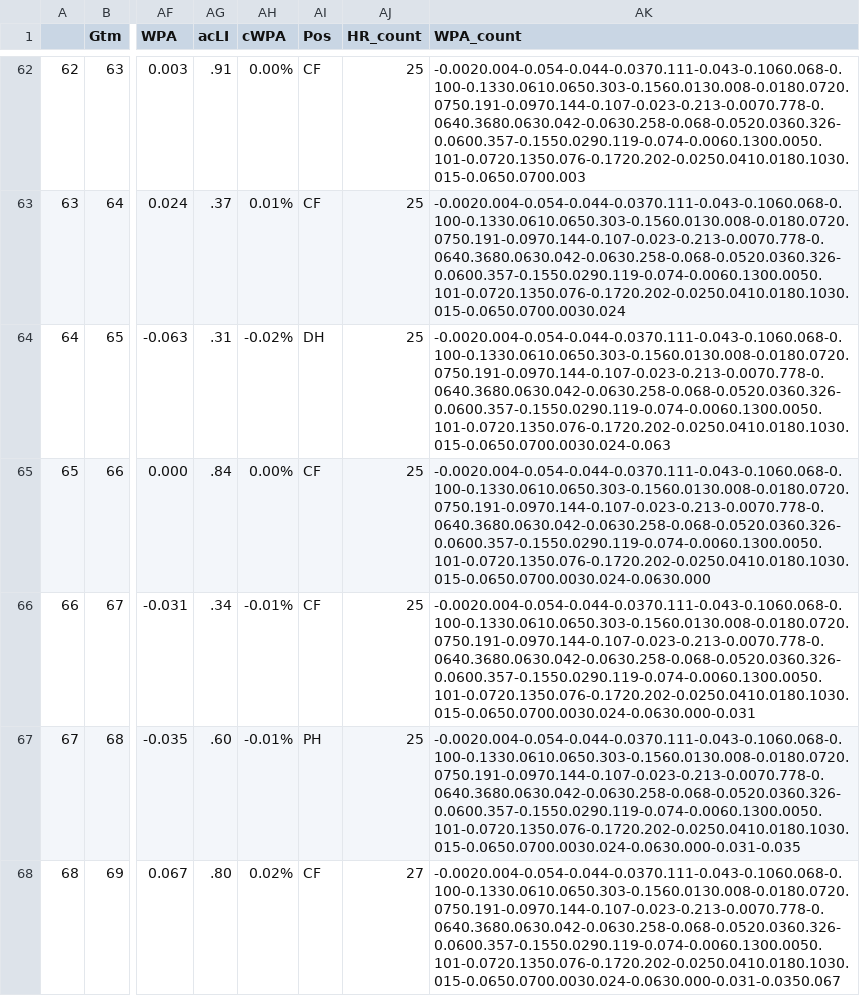
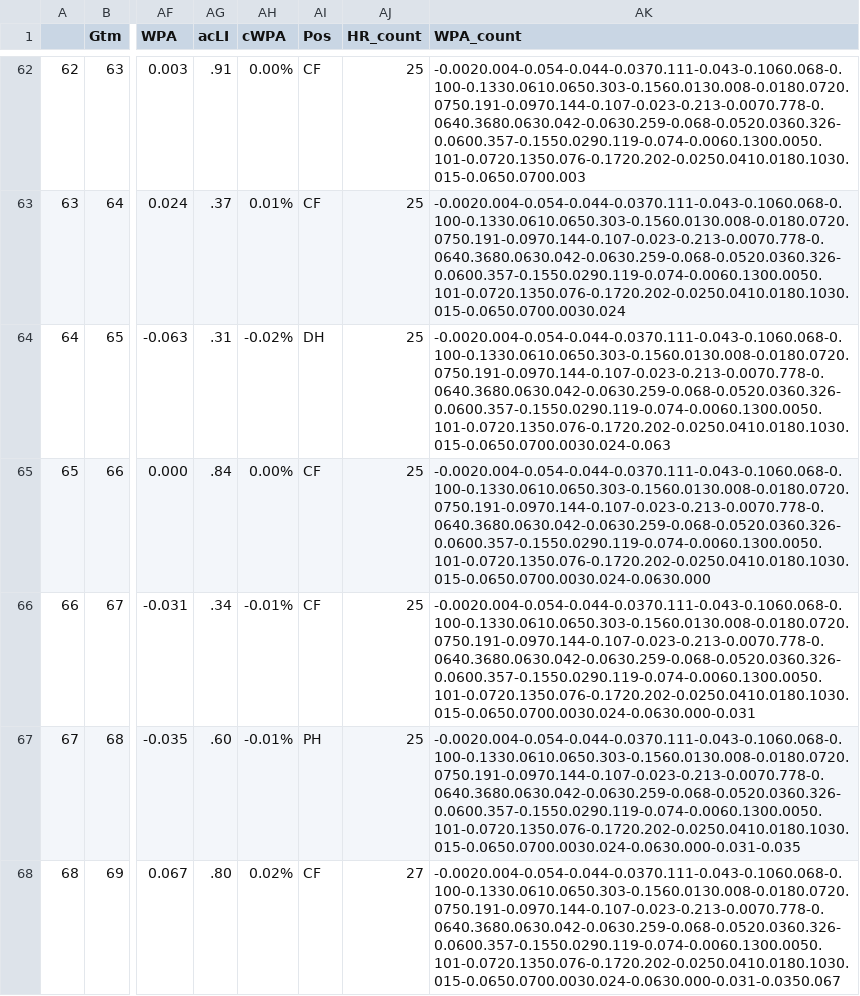
Before and after one commit to bryan-baker/winning-pace-yankees, a CSV file: data/judge.csv, drawn as a sheet; only a part is shown, gaps mark what is left out; the diff covers the shown part only; the diff names each change by its address in the sheet, - before the commit and + after, or states it on an @@ line.

```diff
--- a/data/judge.csv
+++ b/data/judge.csv
-AK62 (WPA_count): -0.0020.004-0.054-0.044-0.0370.111-0.043-0.1060.068-0.100-0.1330.0610.0650.303-0.1560.0130.008-0.0180.0720.0750.191-0.0970.144-0.107-0.023-0.213-0.0070.778-0.0640.3680.0630.042-0.0630.258-0.068-0.0520.0360.326-0.0600.357-0.1550.0290.119-0.074-0.0060.1300.0050.101-0.0720.1350.076-0.1720.202-0.0250.0410.0180.1030.015-0.0650.0700.003
+AK62 (WPA_count): -0.0020.004-0.054-0.044-0.0370.111-0.043-0.1060.068-0.100-0.1330.0610.0650.303-0.1560.0130.008-0.0180.0720.0750.191-0.0970.144-0.107-0.023-0.213-0.0070.778-0.0640.3680.0630.042-0.0630.259-0.068-0.0520.0360.326-0.0600.357-0.1550.0290.119-0.074-0.0060.1300.0050.101-0.0720.1350.076-0.1720.202-0.0250.0410.0180.1030.015-0.0650.0700.003
-AK63 (WPA_count): -0.0020.004-0.054-0.044-0.0370.111-0.043-0.1060.068-0.100-0.1330.0610.0650.303-0.1560.0130.008-0.0180.0720.0750.191-0.0970.144-0.107-0.023-0.213-0.0070.778-0.0640.3680.0630.042-0.0630.258-0.068-0.0520.0360.326-0.0600.357-0.1550.0290.119-0.074-0.0060.1300.0050.101-0.0720.1350.076-0.1720.202-0.0250.0410.0180.1030.015-0.0650.0700.0030.024
+AK63 (WPA_count): -0.0020.004-0.054-0.044-0.0370.111-0.043-0.1060.068-0.100-0.1330.0610.0650.303-0.1560.0130.008-0.0180.0720.0750.191-0.0970.144-0.107-0.023-0.213-0.0070.778-0.0640.3680.0630.042-0.0630.259-0.068-0.0520.0360.326-0.0600.357-0.1550.0290.119-0.074-0.0060.1300.0050.101-0.0720.1350.076-0.1720.202-0.0250.0410.0180.1030.015-0.0650.0700.0030.024
-AK64 (WPA_count): -0.0020.004-0.054-0.044-0.0370.111-0.043-0.1060.068-0.100-0.1330.0610.0650.303-0.1560.0130.008-0.0180.0720.0750.191-0.0970.144-0.107-0.023-0.213-0.0070.778-0.0640.3680.0630.042-0.0630.258-0.068-0.0520.0360.326-0.0600.357-0.1550.0290.119-0.074-0.0060.1300.0050.101-0.0720.1350.076-0.1720.202-0.0250.0410.0180.1030.015-0.0650.0700.0030.024-0.063
+AK64 (WPA_count): -0.0020.004-0.054-0.044-0.0370.111-0.043-0.1060.068-0.100-0.1330.0610.0650.303-0.1560.0130.008-0.0180.0720.0750.191-0.0970.144-0.107-0.023-0.213-0.0070.778-0.0640.3680.0630.042-0.0630.259-0.068-0.0520.0360.326-0.0600.357-0.1550.0290.119-0.074-0.0060.1300.0050.101-0.0720.1350.076-0.1720.202-0.0250.0410.0180.1030.015-0.0650.0700.0030.024-0.063
-AK65 (WPA_count): -0.0020.004-0.054-0.044-0.0370.111-0.043-0.1060.068-0.100-0.1330.0610.0650.303-0.1560.0130.008-0.0180.0720.0750.191-0.0970.144-0.107-0.023-0.213-0.0070.778-0.0640.3680.0630.042-0.0630.258-0.068-0.0520.0360.326-0.0600.357-0.1550.0290.119-0.074-0.0060.1300.0050.101-0.0720.1350.076-0.1720.202-0.0250.0410.0180.1030.015-0.0650.0700.0030.024-0.0630.000
+AK65 (WPA_count): -0.0020.004-0.054-0.044-0.0370.111-0.043-0.1060.068-0.100-0.1330.0610.0650.303-0.1560.0130.008-0.0180.0720.0750.191-0.0970.144-0.107-0.023-0.213-0.0070.778-0.0640.3680.0630.042-0.0630.259-0.068-0.0520.0360.326-0.0600.357-0.1550.0290.119-0.074-0.0060.1300.0050.101-0.0720.1350.076-0.1720.202-0.0250.0410.0180.1030.015-0.0650.0700.0030.024-0.0630.000
-AK66 (WPA_count): -0.0020.004-0.054-0.044-0.0370.111-0.043-0.1060.068-0.100-0.1330.0610.0650.303-0.1560.0130.008-0.0180.0720.0750.191-0.0970.144-0.107-0.023-0.213-0.0070.778-0.0640.3680.0630.042-0.0630.258-0.068-0.0520.0360.326-0.0600.357-0.1550.0290.119-0.074-0.0060.1300.0050.101-0.0720.1350.076-0.1720.202-0.0250.0410.0180.1030.015-0.0650.0700.0030.024-0.0630.000-0.031
+AK66 (WPA_count): -0.0020.004-0.054-0.044-0.0370.111-0.043-0.1060.068-0.100-0.1330.0610.0650.303-0.1560.0130.008-0.0180.0720.0750.191-0.0970.144-0.107-0.023-0.213-0.0070.778-0.0640.3680.0630.042-0.0630.259-0.068-0.0520.0360.326-0.0600.357-0.1550.0290.119-0.074-0.0060.1300.0050.101-0.0720.1350.076-0.1720.202-0.0250.0410.0180.1030.015-0.0650.0700.0030.024-0.0630.000-0.031
-AK67 (WPA_count): -0.0020.004-0.054-0.044-0.0370.111-0.043-0.1060.068-0.100-0.1330.0610.0650.303-0.1560.0130.008-0.0180.0720.0750.191-0.0970.144-0.107-0.023-0.213-0.0070.778-0.0640.3680.0630.042-0.0630.258-0.068-0.0520.0360.326-0.0600.357-0.1550.0290.119-0.074-0.0060.1300.0050.101-0.0720.1350.076-0.1720.202-0.0250.0410.0180.1030.015-0.0650.0700.0030.024-0.0630.000-0.031-0.035
+AK67 (WPA_count): -0.0020.004-0.054-0.044-0.0370.111-0.043-0.1060.068-0.100-0.1330.0610.0650.303-0.1560.0130.008-0.0180.0720.0750.191-0.0970.144-0.107-0.023-0.213-0.0070.778-0.0640.3680.0630.042-0.0630.259-0.068-0.0520.0360.326-0.0600.357-0.1550.0290.119-0.074-0.0060.1300.0050.101-0.0720.1350.076-0.1720.202-0.0250.0410.0180.1030.015-0.0650.0700.0030.024-0.0630.000-0.031-0.035
-AK68 (WPA_count): -0.0020.004-0.054-0.044-0.0370.111-0.043-0.1060.068-0.100-0.1330.0610.0650.303-0.1560.0130.008-0.0180.0720.0750.191-0.0970.144-0.107-0.023-0.213-0.0070.778-0.0640.3680.0630.042-0.0630.258-0.068-0.0520.0360.326-0.0600.357-0.1550.0290.119-0.074-0.0060.1300.0050.101-0.0720.1350.076-0.1720.202-0.0250.0410.0180.1030.015-0.0650.0700.0030.024-0.0630.000-0.031-0.0350.067
+AK68 (WPA_count): -0.0020.004-0.054-0.044-0.0370.111-0.043-0.1060.068-0.100-0.1330.0610.0650.303-0.1560.0130.008-0.0180.0720.0750.191-0.0970.144-0.107-0.023-0.213-0.0070.778-0.0640.3680.0630.042-0.0630.259-0.068-0.0520.0360.326-0.0600.357-0.1550.0290.119-0.074-0.0060.1300.0050.101-0.0720.1350.076-0.1720.202-0.0250.0410.0180.1030.015-0.0650.0700.0030.024-0.0630.000-0.031-0.0350.067
```
Also changed, not shown: 1 added row and 89 edited cells elsewhere in this file, data/yankees_2022.csv, 3 other files.
